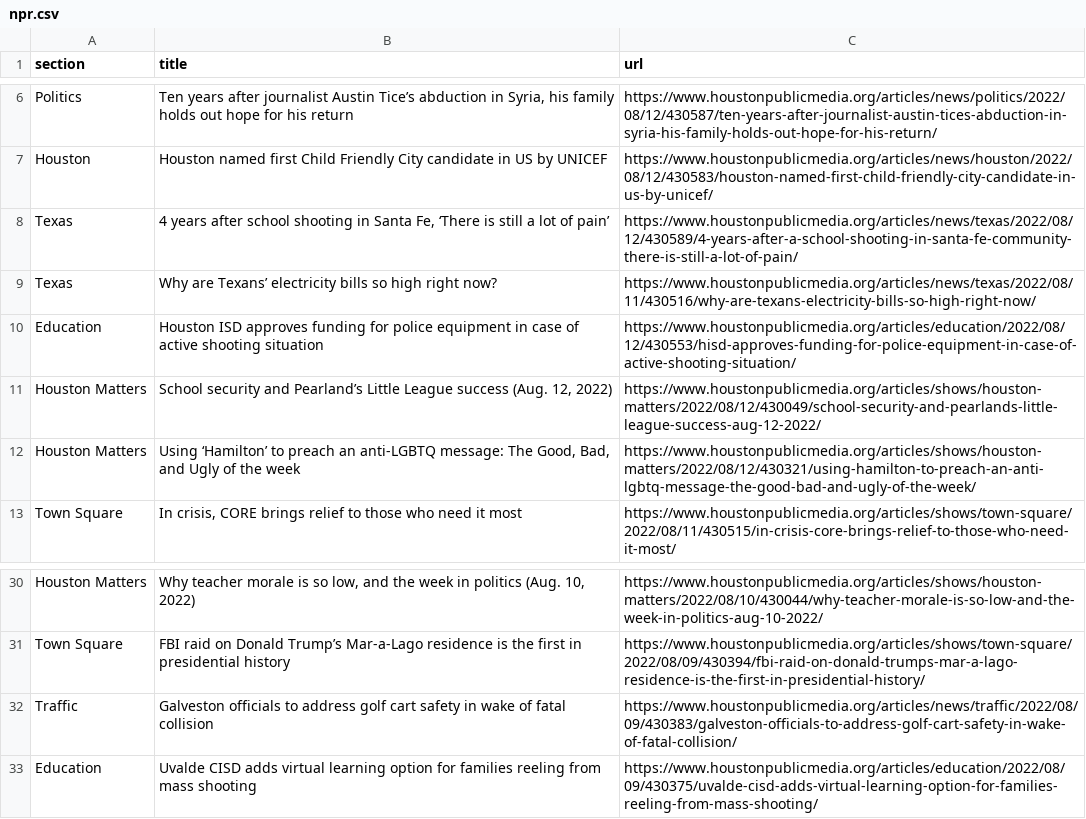
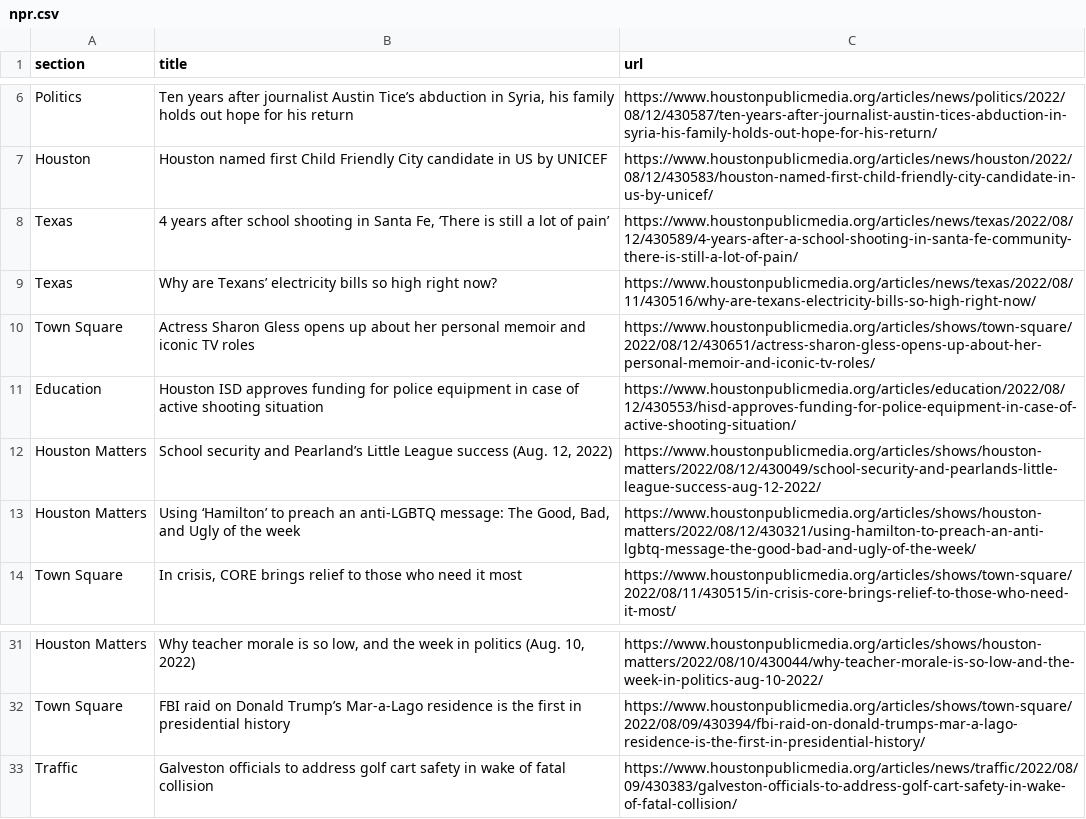
Before and after one commit to tanazm/Houston_scraped, a CSV file: npr.csv, drawn as a sheet; only a part is shown, gaps mark what is left out.

```diff
--- a/npr.csv
+++ b/npr.csv
@@ -9,2 +9,3 @@ Texas,"4 years after school shooting in Santa Fe, ‘There is still a lot of pai
 Texas,Why are Texans’ electricity bills so high right now?,https://www.houstonpublicmedia.org/articles/news/texas/2022/08/11/430516/why-are-texans-electricity-bills-so-high-right-now/
+Town Square,Actress Sharon Gless opens up about her personal memoir and iconic TV roles,https://www.houstonpublicmedia.org/articles/shows/town-square/2022/08/12/430651/actress-sharon-gless-opens-up-about-her-personal-memoir-and-iconic-tv-roles/
 Education,Houston ISD approves funding for police equipment in case of active shooting situation,https://www.houstonpublicmedia.org/articles/education/2022/08/12/430553/hisd-approves-funding-for-police-equipment-in-case-of-active-shooting-situation/
@@ -32,2 +33 @@ Town Square,FBI raid on Donald Trump’s Mar-a-Lago residence is the first in pr
 Traffic,Galveston officials to address golf cart safety in wake of fatal collision,https://www.houstonpublicmedia.org/articles/news/traffic/2022/08/09/430383/galveston-officials-to-address-golf-cart-safety-in-wake-of-fatal-collision/
-Education,Uvalde CISD adds virtual learning option for families reeling from mass shooting,https://www.houstonpublicmedia.org/articles/education/2022/08/09/430375/uvalde-cisd-adds-virtual-learning-option-for-families-reeling-from-mass-shooting/
```
